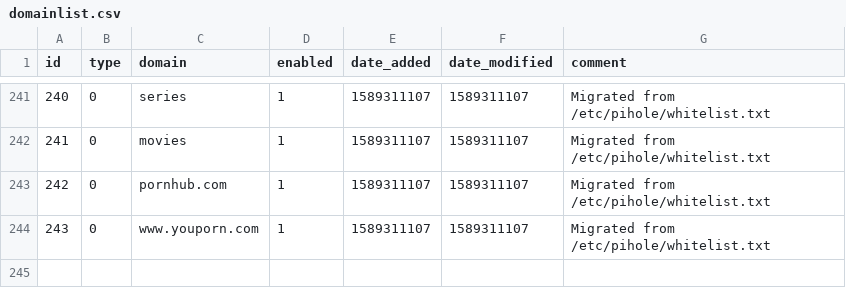
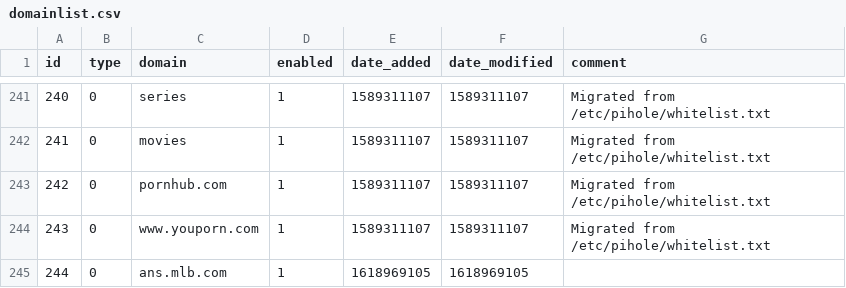
Before and after one commit to cberg18/my-pihole-lists, a CSV file: domainlist.csv, drawn as a sheet; only a part is shown, gaps mark what is left out.

Commit message:
Updated April 21, 2021  7:00am

```diff
--- a/domainlist.csv
+++ b/domainlist.csv
@@ -244 +244,2 @@ id,type,domain,enabled,date_added,date_modified,comment
 243,0,www.youporn.com,1,1589311107,1589311107,"Migrated from /etc/pihole/whitelist.txt"
+244,0,ans.mlb.com,1,1618969105,1618969105,
```
